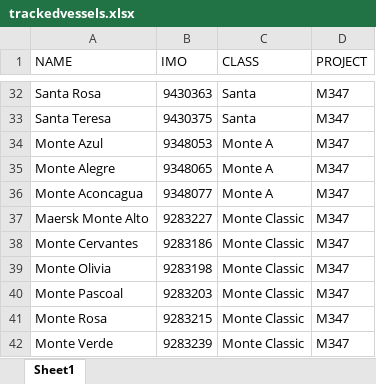
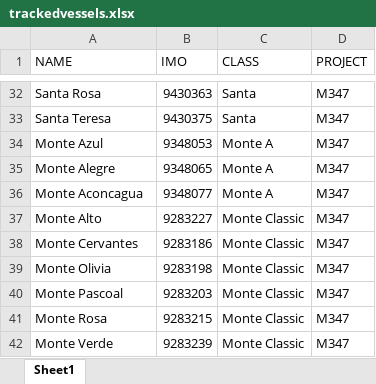
Before and after one commit to andersebusk/VesselTimeline_dataGet-main, an Excel workbook: trackedvessels.xlsx, sheet Sheet1, drawn as a sheet; only a part is shown, gaps mark what is left out; values as stored, in another font and other column widths than the file's, no borders; the diff names each change by its address in the sheet, - before the commit and + after, or states it on an @@ line.

Commit message:
"Monte alto (Sarmiento) added, dataget.py back"

```diff
--- a/trackedvessels.xlsx (sheet Sheet1)
+++ b/trackedvessels.xlsx (sheet Sheet1)
-A37 (NAME): Maersk Monte Alto
+A37 (NAME): Monte Alto
```
Also changed, not shown: 1 other file.
